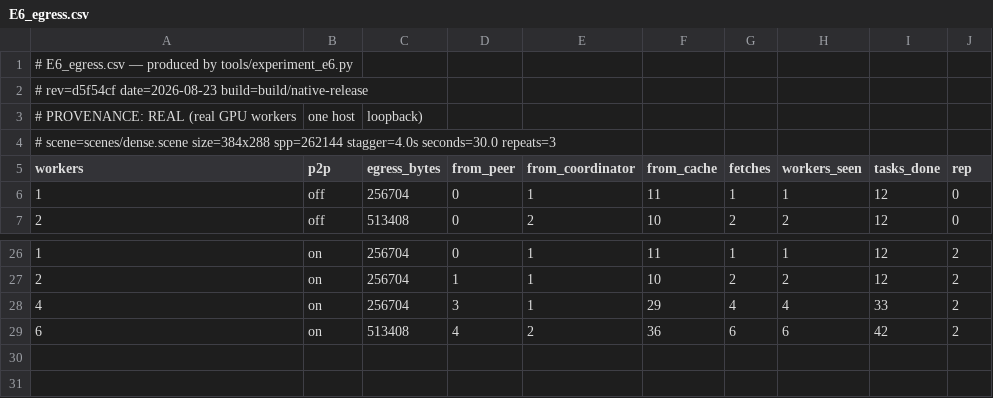
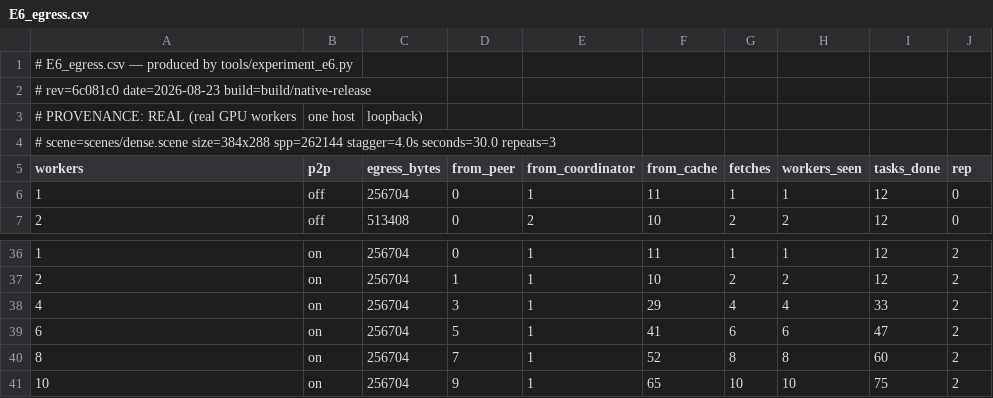
Before and after one commit to keevin-xu/p2p-gpu, a CSV file: results/E6_egress.csv, drawn as a sheet; only a part is shown, gaps mark what is left out; the diff covers the shown part only.

Commit message:
serve peers concurrently instead of sharing one slot with our own fetch
- give serving its own map of links keyed by peer, capped at eight
- route each reply to the link its request arrived on
- reap closed serving links in the poll loop rather than in their callbacks
- re-measure egress: one asset copy at every fleet size up to ten workers

```diff
--- a/results/E6_egress.csv
+++ b/results/E6_egress.csv
@@ -1,3 +1,3 @@
 # E6_egress.csv — produced by tools/experiment_e6.py
-# rev=d5f54cf date=2026-08-23 build=build/native-release
+# rev=6c081c0 date=2026-08-23 build=build/native-release
 # PROVENANCE: REAL (real GPU workers, one host, loopback)
@@ -28,2 +38,4 @@ workers,p2p,egress_bytes,from_peer,from_coordinator,from_cache,fetches,workers_s
 4,on,256704,3,1,29,4,4,33,2
-6,on,513408,4,2,36,6,6,42,2
+6,on,256704,5,1,41,6,6,47,2
+8,on,256704,7,1,52,8,8,60,2
+10,on,256704,9,1,65,10,10,75,2
```
Also changed, not shown: 10 added rows and 20 edited cells elsewhere in this file, 2 other files.
